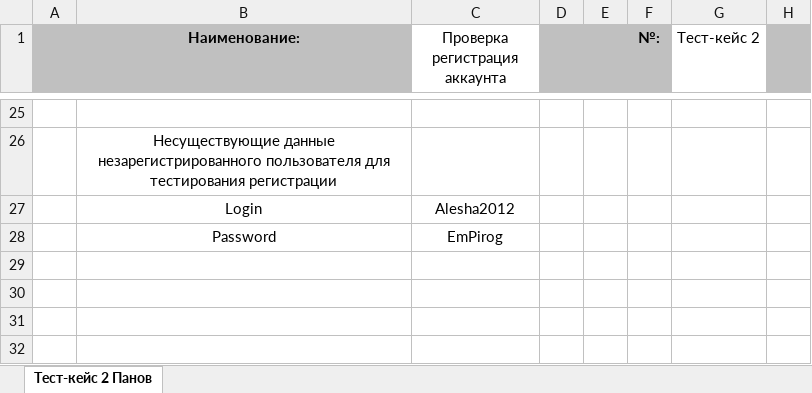
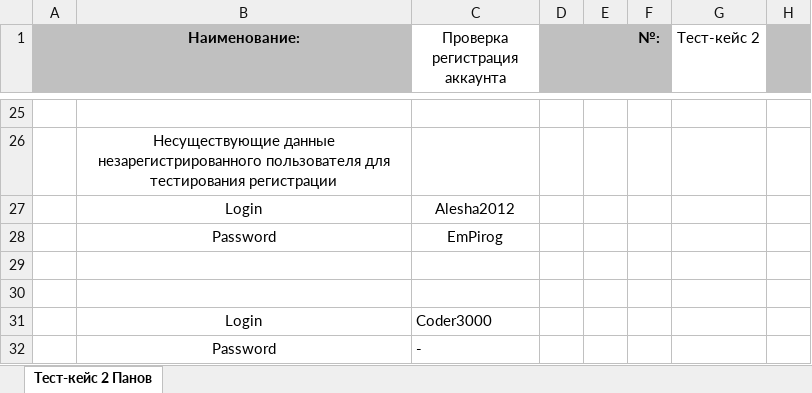
Before and after one commit to MikhailErm/ProjectTMP_2025, an Excel workbook: Тест_кейс2_Панов_Александр_241-371.xlsx, sheet Тест-кейс 2 Панов, drawn as a sheet; only a part is shown, gaps mark what is left out; values as stored, in another font and other column widths than the file's, no borders; the diff names each change by its address in the sheet, - before the commit and + after, or states it on an @@ line.

Commit message:
Update Тест_кейс2_Панов_Александр_241-371.xlsx
Добавлены данные для тестирования дополнительно. Готовый тест-кейс для регистрации

```diff
--- a/Тест_кейс2_Панов_Александр_241-371.xlsx (sheet Тест-кейс 2 Панов)
+++ b/Тест_кейс2_Панов_Александр_241-371.xlsx (sheet Тест-кейс 2 Панов)
+row 29: (empty)
+row 30: (empty)
+row 31:  | Login | Coder3000
+row 32:  | Password | -
```
